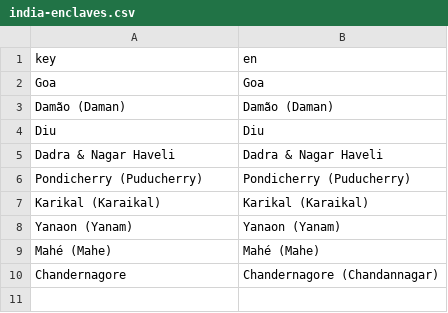
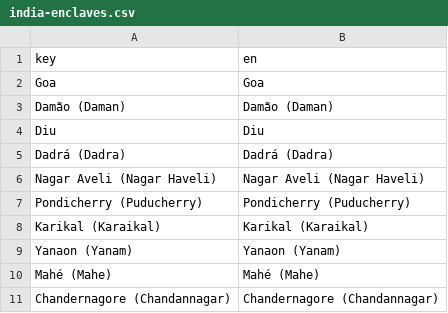
Before and after one commit to kmlawson/japanese-empire-student-map, a CSV file: texts/territories/sub-units/india-enclaves.csv, drawn as a sheet.

```diff
--- a/texts/territories/sub-units/india-enclaves.csv
+++ b/texts/territories/sub-units/india-enclaves.csv
@@ -4,3 +4,4 @@ Damão (Daman),Damão (Daman)
 Diu,Diu
-Dadra & Nagar Haveli,Dadra & Nagar Haveli
+Dadrá (Dadra),Dadrá (Dadra)
+Nagar Aveli (Nagar Haveli),Nagar Aveli (Nagar Haveli)
 Pondicherry (Puducherry),Pondicherry (Puducherry)
@@ -9,2 +10,2 @@ Yanaon (Yanam),Yanaon (Yanam)
 Mahé (Mahe),Mahé (Mahe)
-Chandernagore,Chandernagore (Chandannagar)
+Chandernagore (Chandannagar),Chandernagore (Chandannagar)
```
Also changed, not shown: 13 other files.
